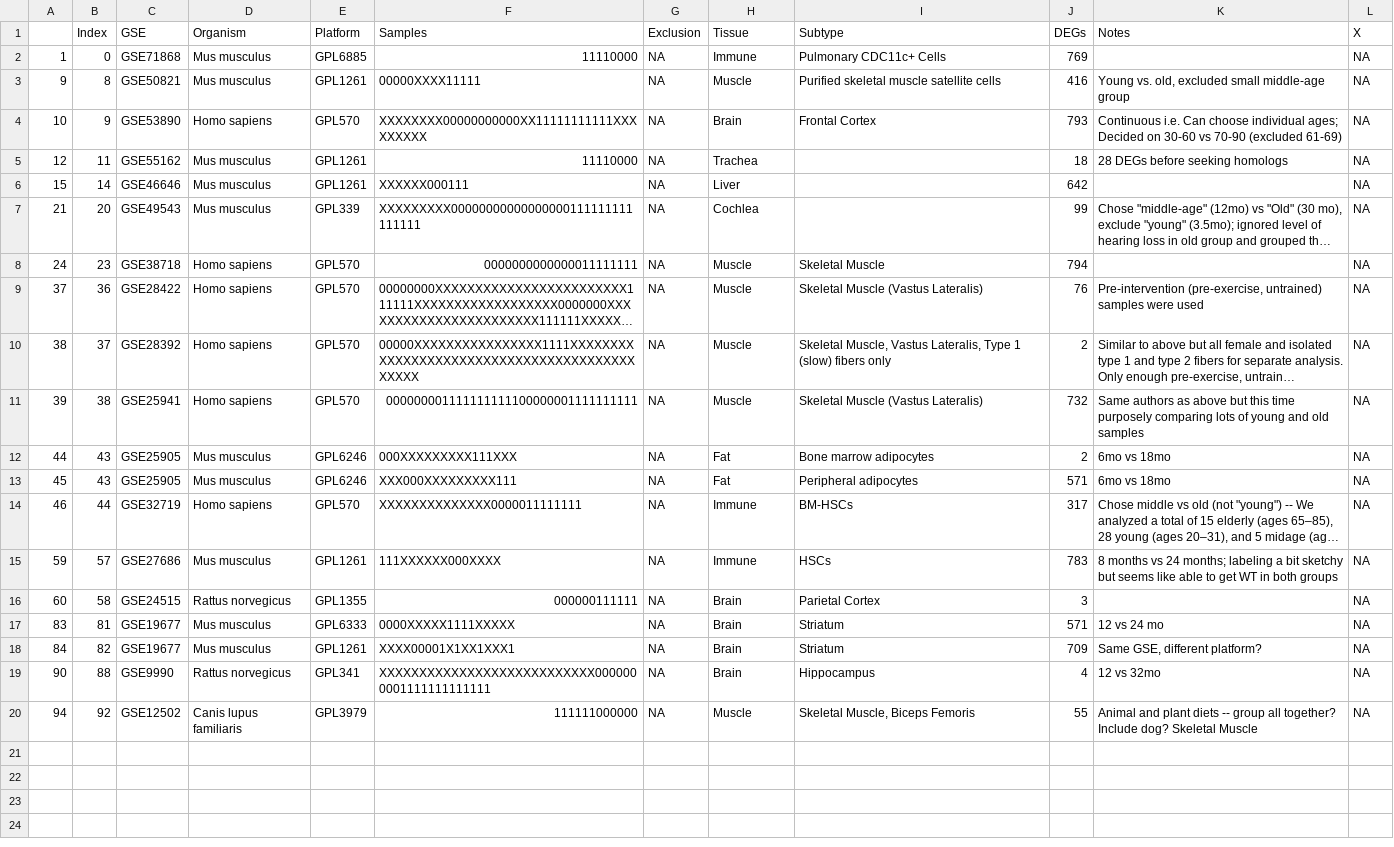
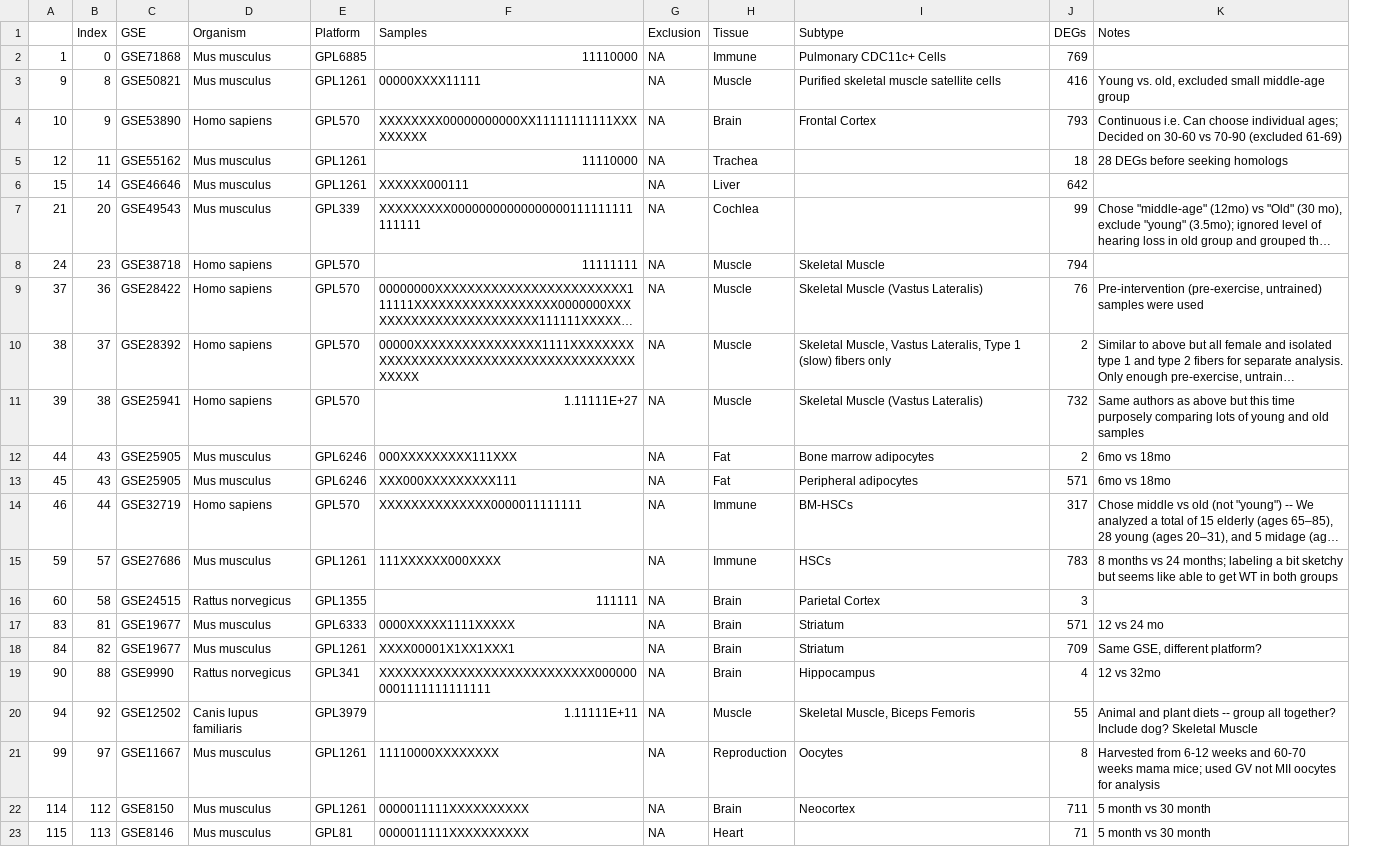
Before and after one commit to AriellaStudies/Aging-DEGs, a CSV file: DatasetsToDate.csv, drawn as a sheet; long unchanged cells end in …; removed rows and columns are numbered as before the commit, all else as after; the diff names each change by its address in the sheet, - before the commit and + after, or states it on an @@ line.

```diff
--- a/DatasetsToDate.csv
+++ b/DatasetsToDate.csv
-column L (X), rows 2-20: all NA
-F8 (Samples): 0000000000000011111111
+F8 (Samples): 11111111
-F11 (Samples): 000000001111111111100000001111111111
+F11 (Samples): 1.11111E+27
-F16 (Samples): 000000111111
+F16 (Samples): 111111
-F20 (Samples): 111111000000
+F20 (Samples): 1.11111E+11
+row 21: 99 | 97 | GSE11667 | Mus musculus | GPL1261 | 11110000XXXXXXXX | NA | Reproduction | Oocytes | 8 | Harvested from 6-12 weeks and 60-70 weeks mama mice; used GV not MII oocytes for analysis
+row 22: 114 | 112 | GSE8150 | Mus musculus | GPL1261 | 0000011111XXXXXXXXXX | NA | Brain | Neocortex | 711 | 5 month vs 30 month
+row 23: 115 | 113 | GSE8146 | Mus musculus | GPL81 | 0000011111XXXXXXXXXX | NA | Heart |  | 71 | 5 month vs 30 month
```
Also changed, not shown: 221_Datasets.csv, Old_Counts.csv, 7 other files.
